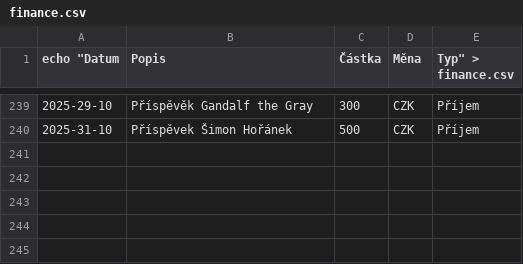
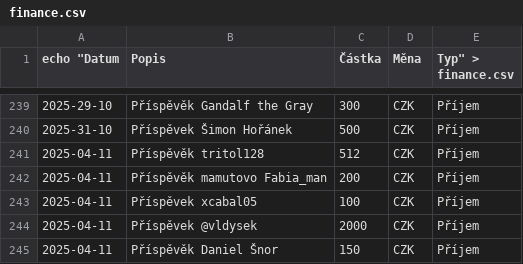
Before and after one commit to zkreml/prehlad-financi-komunity, a CSV file: finance.csv, drawn as a sheet; only a part is shown, gaps mark what is left out; the diff names each change by its address in the sheet, - before the commit and + after, or states it on an @@ line.

Commit message:
Aktualizace financí soubor finance.csv

```diff
--- a/finance.csv
+++ b/finance.csv
+row 241: 2025-04-11 | Příspěvěk tritol128 | 512 | CZK | Příjem
+row 242: 2025-04-11 | Příspěvěk mamutovo Fabia_man | 200 | CZK | Příjem
+row 243: 2025-04-11 | Příspěvek xcabal05 | 100 | CZK | Příjem
+row 244: 2025-04-11 | Příspěvek @vldysek | 2000 | CZK | Příjem
+row 245: 2025-04-11 | Příspěvěk Daniel Šnor | 150 | CZK | Příjem
```
